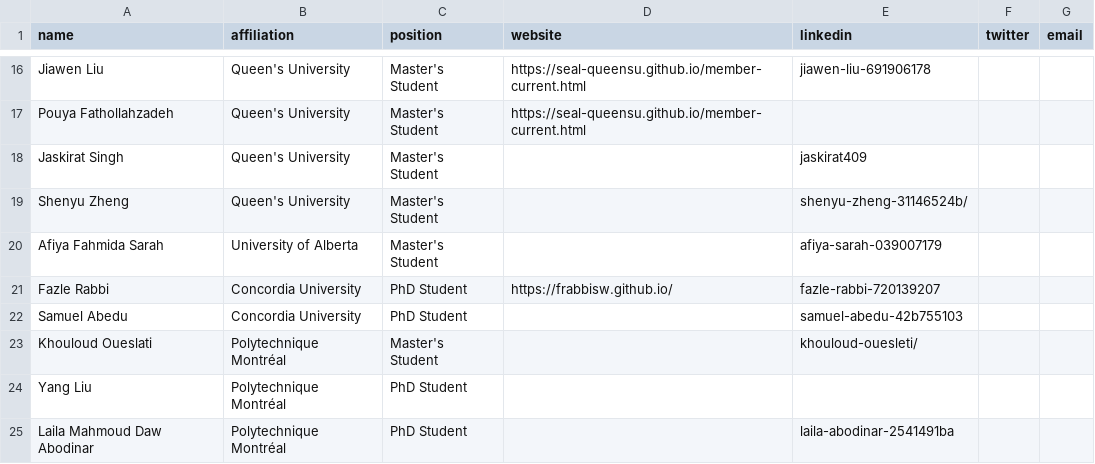
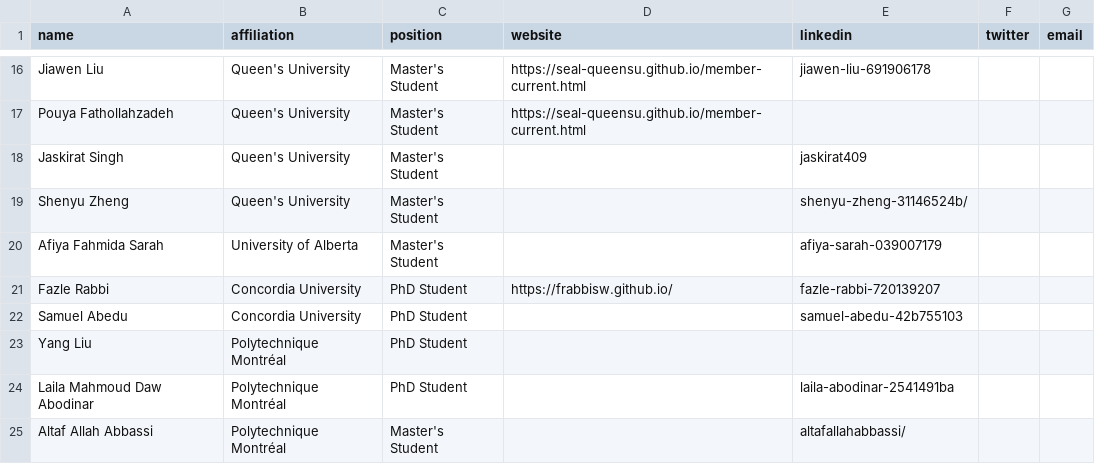
Before and after one commit to create-se4ai/website, a CSV file: team/students.csv, drawn as a sheet; only a part is shown, gaps mark what is left out; the shorter side is filled out with more unchanged rows.

Commit message:
move Khouloud Oueslati to Alumni

```diff
--- a/team/students.csv
+++ b/team/students.csv
@@ -22,3 +22,2 @@ Fazle Rabbi,Concordia University,PhD Student,https://frabbisw.github.io/,fazle-r
 Samuel Abedu,Concordia University,PhD Student,,samuel-abedu-42b755103,,
-Khouloud Oueslati,Polytechnique Montréal,Master's Student,,khouloud-ouesleti/,,
 Yang Liu,Polytechnique Montréal,PhD Student,,,,
```
Also changed, not shown: 1 other file.
